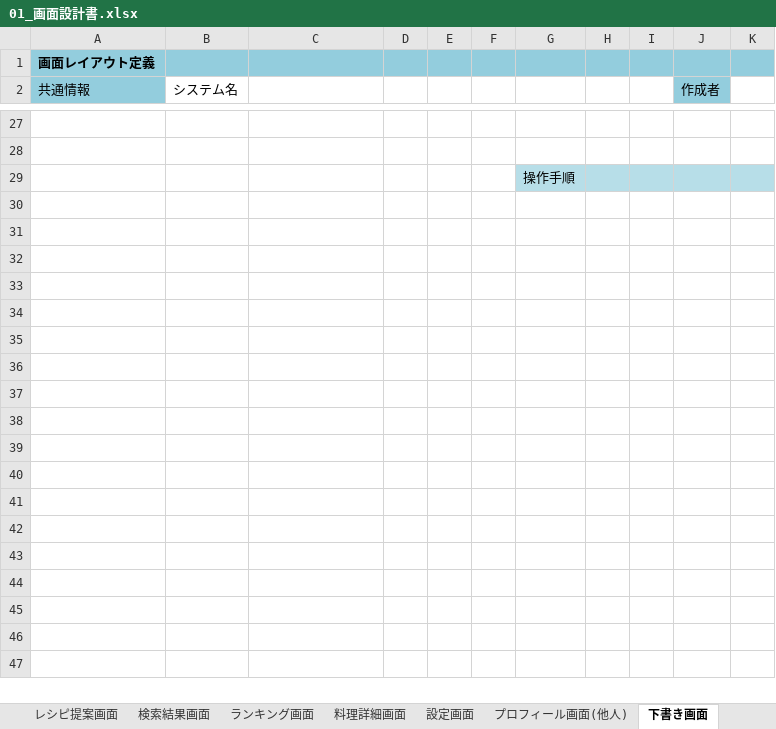
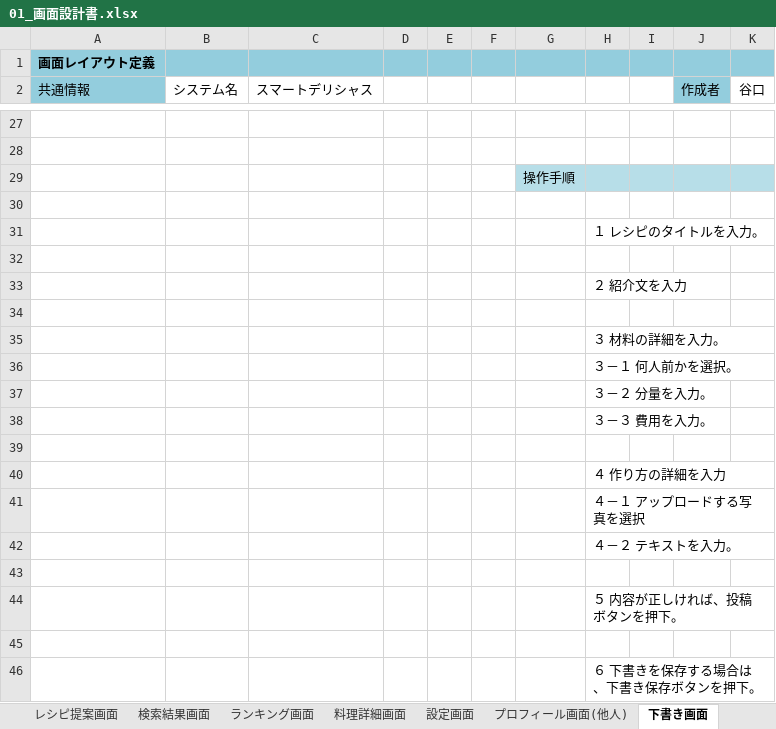
Before and after one commit to shooooooogo/2023Dev3Early, an Excel workbook: 01_画面設計書.xlsx, sheet 下書き画面, drawn as a sheet; only a part is shown, gaps mark what is left out; values as stored, in another font and other column widths than the file's, no borders; charts and pictures not drawn; the diff covers the shown part only; the diff names each change by its address in the sheet, - before the commit and + after, or states it on an @@ line.

```diff
--- a/01_画面設計書.xlsx (sheet 下書き画面)
+++ b/01_画面設計書.xlsx (sheet 下書き画面)
-C2: (empty)
+C2: スマートデリシャス
-K2: (empty)
+K2: 谷口
+row 30: (empty)
+row 31:  |  |  |  |  |  |  | １ レシピのタイトルを入力。
+row 32: (empty)
+row 33:  |  |  |  |  |  |  | ２ 紹介文を入力
+row 34: (empty)
+row 35:  |  |  |  |  |  |  | ３ 材料の詳細を入力。
+row 36:  |  |  |  |  |  |  | ３－１ 何人前かを選択。
+row 37:  |  |  |  |  |  |  | ３－２ 分量を入力。
+row 38:  |  |  |  |  |  |  | ３－３ 費用を入力。
+row 39: (empty)
+row 40:  |  |  |  |  |  |  | ４ 作り方の詳細を入力
+row 41:  |  |  |  |  |  |  | ４－１ アップロードする写真を選択
+row 42:  |  |  |  |  |  |  | ４－２ テキストを入力。
+row 43: (empty)
+row 44:  |  |  |  |  |  |  | ５ 内容が正しければ、投稿ボタンを押下。
+row 45: (empty)
+row 46:  |  |  |  |  |  |  | ６ 下書きを保存する場合は、下書き保存ボタンを押下。
```
Also changed, not shown: 55 edited cells elsewhere in this sheet, sheet ホーム画面, charts or pictures.
